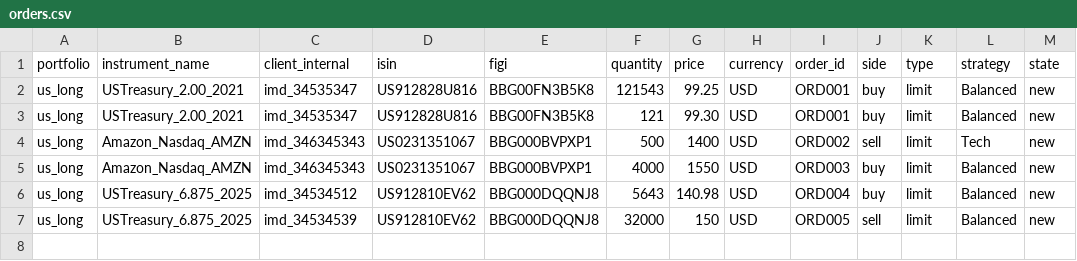
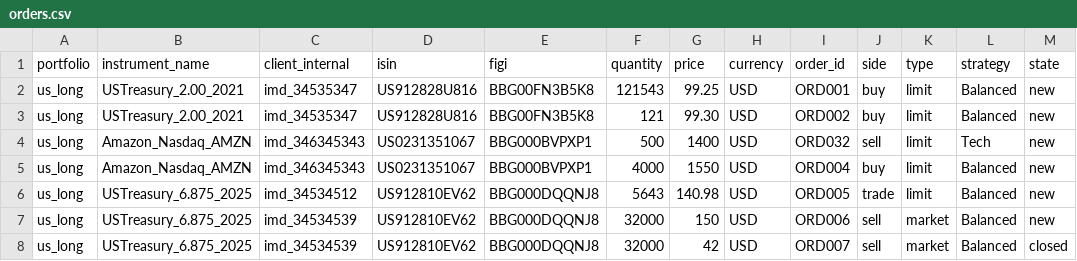
Before and after one commit to finbourne/sample-notebooks, a CSV file: examples/use-cases/orders-management/data/orders.csv, drawn as a sheet.

Commit message:
DEV-11623: updated GetHoldingsWithOrders notebook to handle warnings, and added a few orders that would generate warnings.

```diff
--- a/examples/use-cases/orders-management/data/orders.csv
+++ b/examples/use-cases/orders-management/data/orders.csv
@@ -2,6 +2,7 @@
 us_long,USTreasury_2.00_2021,imd_34535347,US912828U816,BBG00FN3B5K8,121543,99.25,USD,ORD001,buy,limit,Balanced,new
-us_long,USTreasury_2.00_2021,imd_34535347,US912828U816,BBG00FN3B5K8,121,99.30,USD,ORD001,buy,limit,Balanced,new
-us_long,Amazon_Nasdaq_AMZN,imd_346345343,US0231351067,BBG000BVPXP1,500,1400,USD,ORD002,sell,limit,Tech,new
-us_long,Amazon_Nasdaq_AMZN,imd_346345343,US0231351067,BBG000BVPXP1,4000,1550,USD,ORD003,buy,limit,Balanced,new
-us_long,USTreasury_6.875_2025,imd_34534512,US912810EV62,BBG000DQQNJ8,5643,140.98,USD,ORD004,buy,limit,Balanced,new
-us_long,USTreasury_6.875_2025,imd_34534539,US912810EV62,BBG000DQQNJ8,32000,150,USD,ORD005,sell,limit,Balanced,new
+us_long,USTreasury_2.00_2021,imd_34535347,US912828U816,BBG00FN3B5K8,121,99.30,USD,ORD002,buy,limit,Balanced,new
+us_long,Amazon_Nasdaq_AMZN,imd_346345343,US0231351067,BBG000BVPXP1,500,1400,USD,ORD032,sell,limit,Tech,new
+us_long,Amazon_Nasdaq_AMZN,imd_346345343,US0231351067,BBG000BVPXP1,4000,1550,USD,ORD004,buy,limit,Balanced,new
+us_long,USTreasury_6.875_2025,imd_34534512,US912810EV62,BBG000DQQNJ8,5643,140.98,USD,ORD005,trade,limit,Balanced,new
+us_long,USTreasury_6.875_2025,imd_34534539,US912810EV62,BBG000DQQNJ8,32000,150,USD,ORD006,sell,market,Balanced,new
+us_long,USTreasury_6.875_2025,imd_34534539,US912810EV62,BBG000DQQNJ8,32000,42,USD,ORD007,sell,market,Balanced,closed
```
Also changed, not shown: 1 other file.
